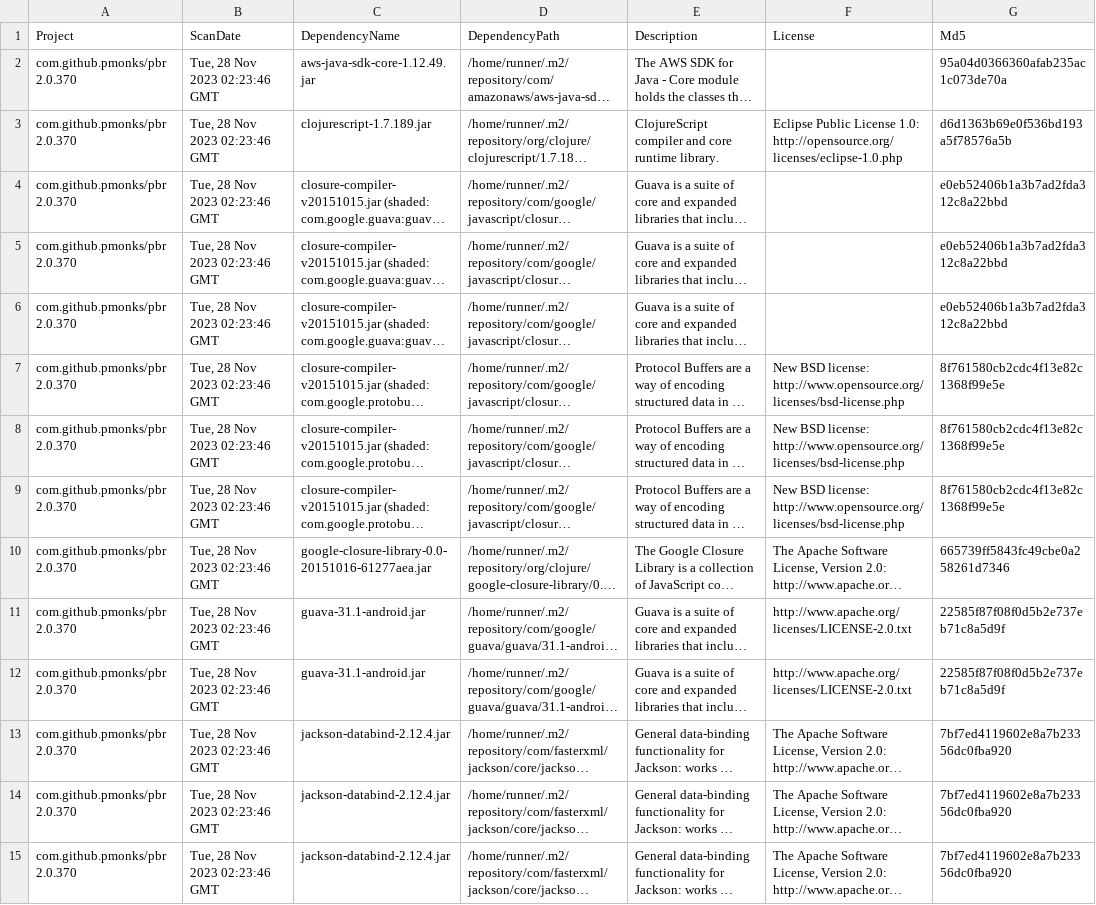
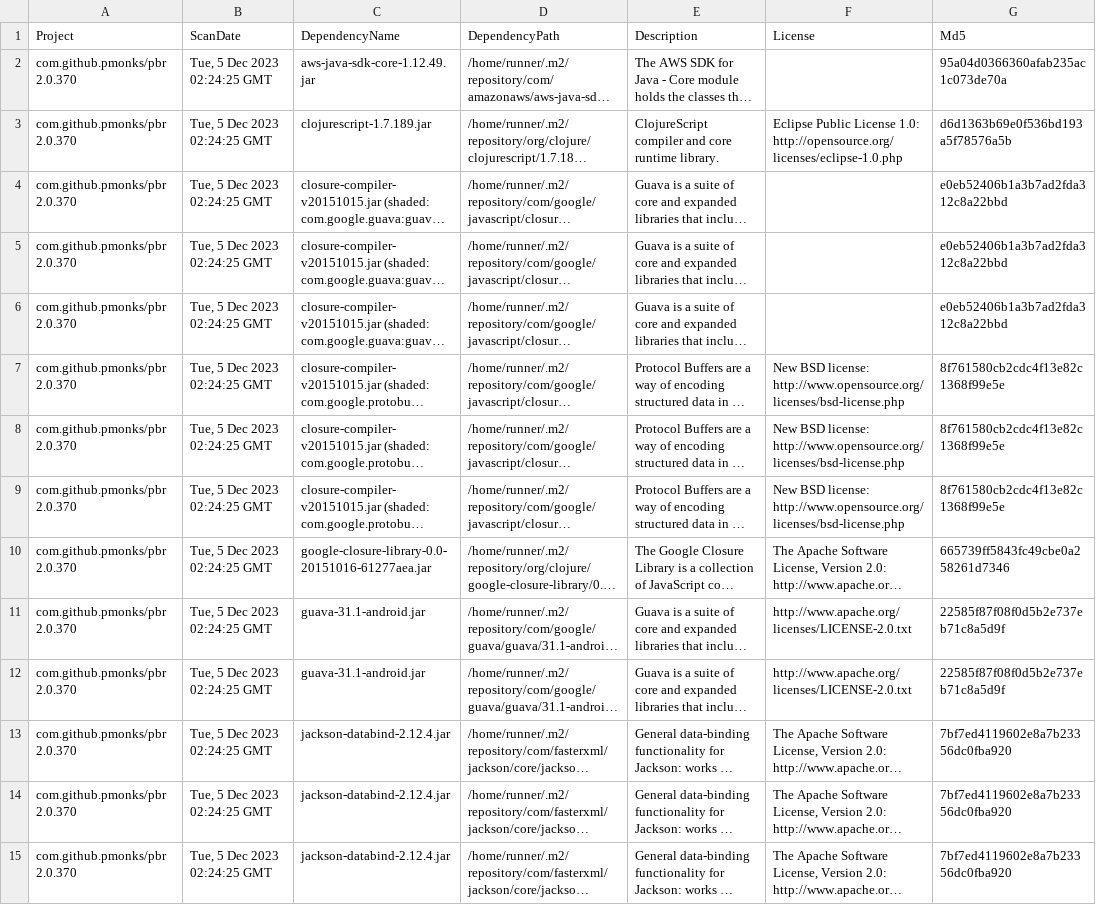
Before and after one commit to pmonks/pbr, a CSV file: nvd/dependency-check-report.csv, drawn as a sheet; only a part is shown; long unchanged cells end in …; the diff covers the shown part only; the diff names each change by its address in the sheet, - before the commit and + after, or states it on an @@ line.

```diff
--- a/nvd/dependency-check-report.csv
+++ b/nvd/dependency-check-report.csv
-B2:B15 (ScanDate): Tue, 28 Nov 2023 02:23:46 GMT
+B2:B15 (ScanDate): Tue, 5 Dec 2023 02:24:25 GMT
```
Also changed, not shown: 30 edited cells elsewhere in this file, 7 other files.
